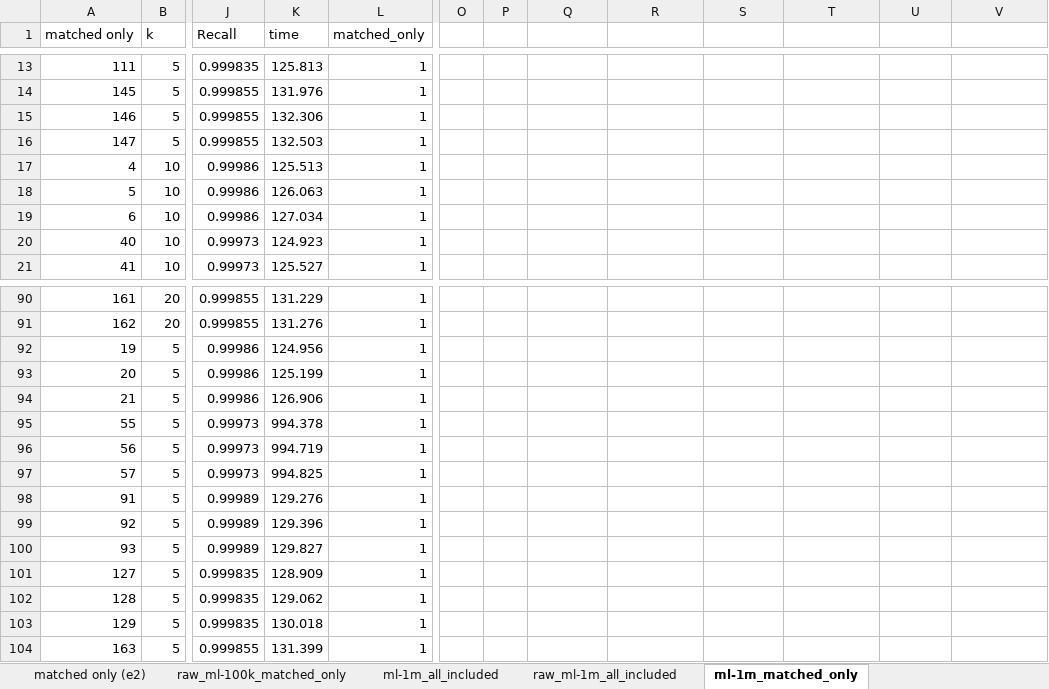
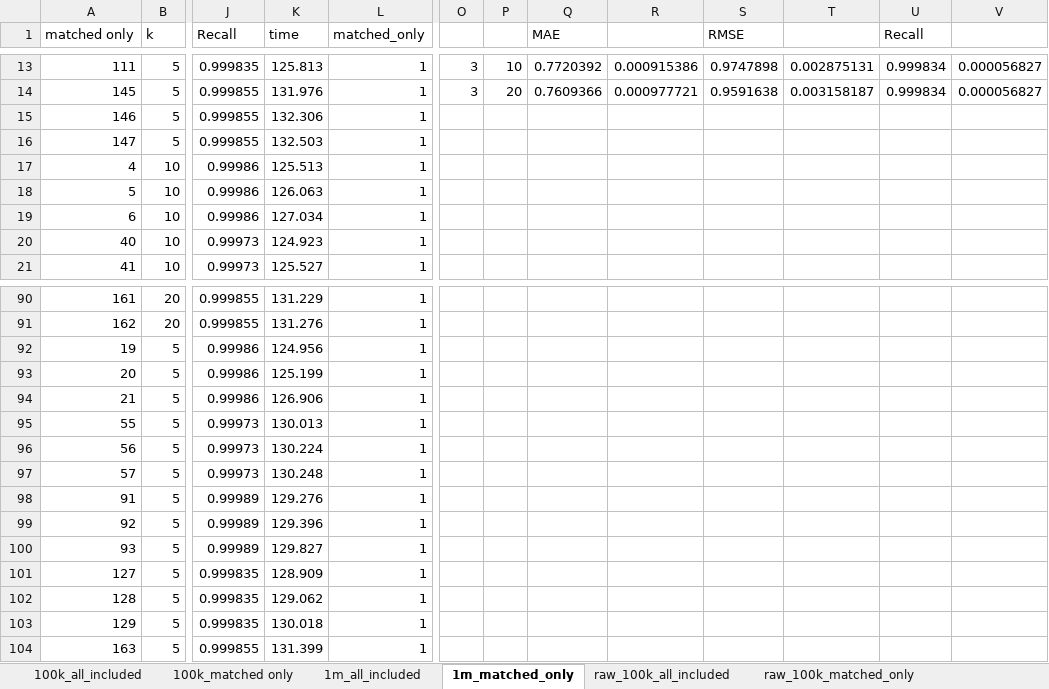
Before and after one commit to tylerwowen/movielens, an Excel workbook: results.xlsx, sheet 1m_matched_only, drawn as a sheet; only a part is shown, gaps mark what is left out; values as stored, in another font and other column widths than the file's, no borders; conditional formats not drawn; the diff covers the shown part only; the diff names each change by its address in the sheet, - before the commit and + after, or states it on an @@ line.

```diff
--- a/results.xlsx (sheet 1m_matched_only)
+++ b/results.xlsx (sheet 1m_matched_only)
-sheet tab: matched only (e2)
+sheet tab: 100k_matched only
-sheet tab: ml-1m_all_included
+sheet tab: 1m_all_included
-sheet tab: raw_ml-1m_all_included
+sheet tab: raw_100k_matched_only
-sheet tab: ml-1m_matched_only
+sheet tab: 1m_matched_only
@@ sheet tab order changed: 100k_all_included | 100k_matched only | 1m_all_included | 1m_matched_only | raw_100k_all_included | raw_100k_matched_only @@
-Q1: (empty)
+Q1: MAE
-S1: (empty)
+S1: RMSE
-U1: (empty)
+U1: Recall
-O13:O14: (empty)
+O13:O14: 3
-P13: (empty)
+P13: 10
-Q13 (MAE): (empty)
+Q13 (MAE): 0.7720392
-R13: (empty)
+R13: 0.000915386
-S13 (RMSE): (empty)
+S13 (RMSE): 0.9747898
-T13: (empty)
+T13: 0.002875131
-U13:U14 (Recall): (empty)
+U13:U14 (Recall): 0.999834
-V13:V14: (empty)
+V13:V14: 0.000056827
-P14: (empty)
+P14: 20
-Q14 (MAE): (empty)
+Q14 (MAE): 0.7609366
-R14: (empty)
+R14: 0.000977721
-S14 (RMSE): (empty)
+S14 (RMSE): 0.9591638
-T14: (empty)
+T14: 0.003158187
-K95 (time): 994.378
+K95 (time): 130.013
-K96 (time): 994.719
+K96 (time): 130.224
-K97 (time): 994.825
+K97 (time): 130.248
```
Also changed, not shown: 88 edited cells elsewhere in this sheet, sheet 100k_all_included, sheet raw_100k_matched_only, sheet raw_100k_all_included, sheet time-reduced-100k_all_included, sheet raw_1m_all_included, sheet 1m_all_included, 1 more sheet, other sheet tabs, charts or pictures, 7 other files.
